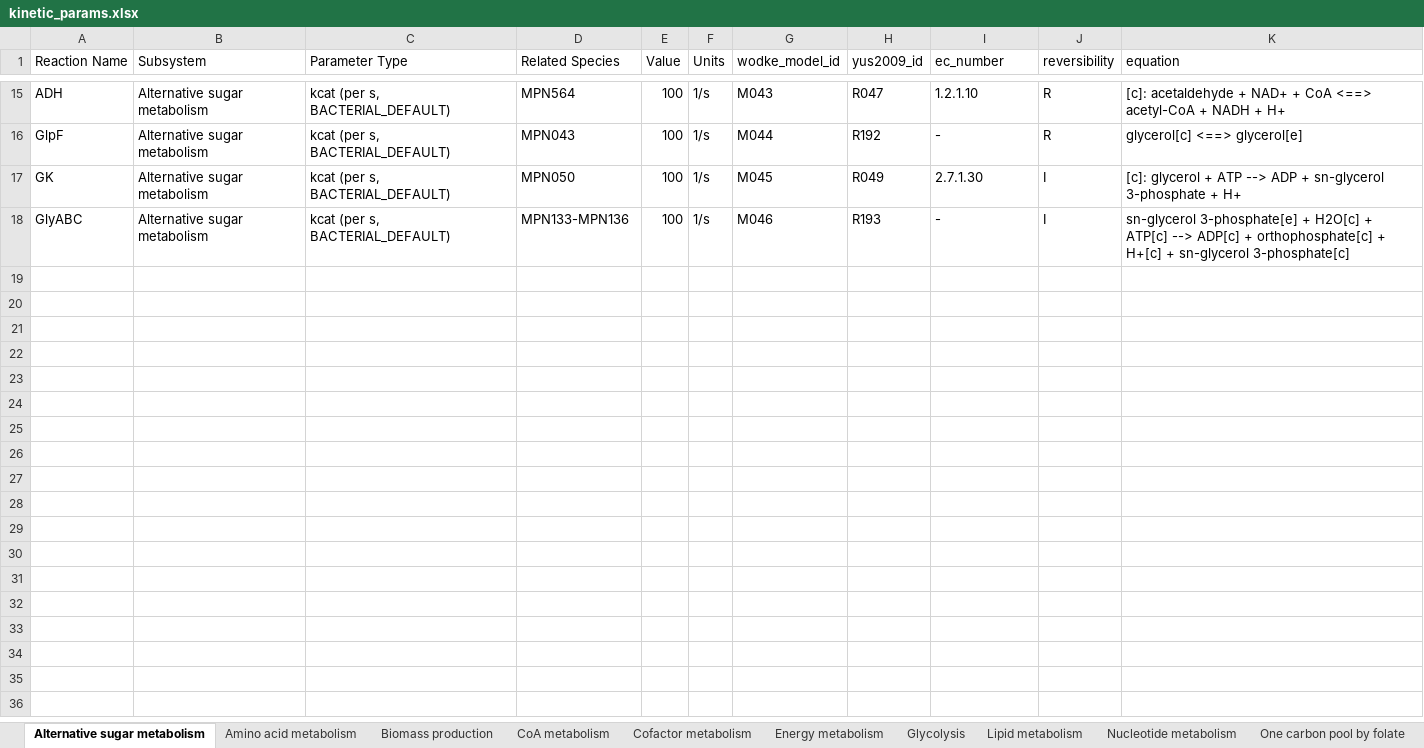
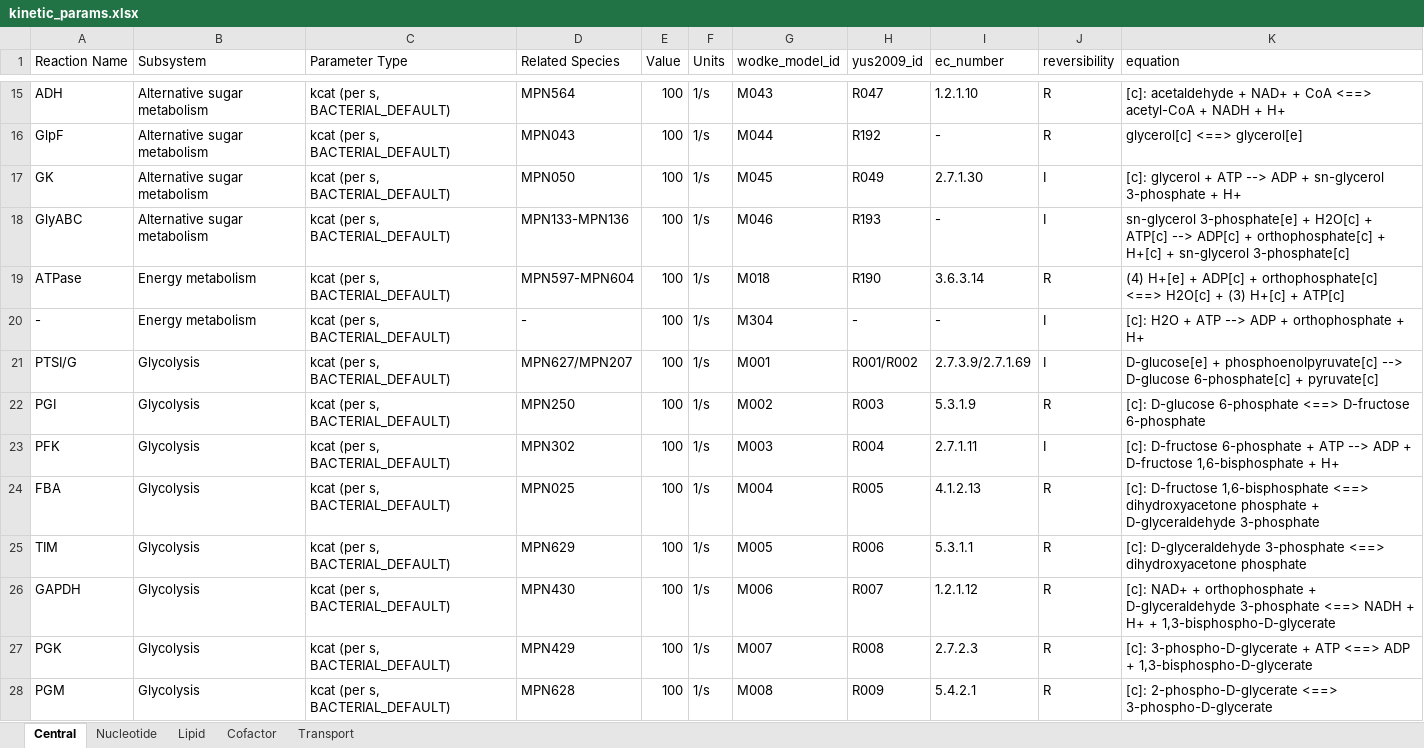
Before and after one commit to Nikku03/cell, an Excel workbook: cell_sim/data/Mycoplasma_pneumoniae/input_data/kinetic_params.xlsx, sheet Central, drawn as a sheet; only a part is shown, gaps mark what is left out; values as stored, in another font and other column widths than the file's, no borders; the diff covers the shown part only; the diff names each change by its address in the sheet, - before the commit and + after, or states it on an @@ line.

```diff
--- a/cell_sim/data/Mycoplasma_pneumoniae/input_data/kinetic_params.xlsx (sheet Central)
+++ b/cell_sim/data/Mycoplasma_pneumoniae/input_data/kinetic_params.xlsx (sheet Central)
-sheet tab: Alternative sugar metabolism
+sheet tab: Central
-sheet tab: Amino acid metabolism
+sheet tab: Nucleotide
-sheet tab: Biomass production
+sheet tab: Lipid
-sheet tab: CoA metabolism
+sheet tab: Cofactor
-sheet tab: Cofactor metabolism
+sheet tab: Transport
-sheet tab: Energy metabolism
-sheet tab: Glycolysis
-sheet tab: Lipid metabolism
-sheet tab: Nucleotide metabolism
-sheet tab: One carbon pool by folate
+row 19: ATPase | Energy metabolism | kcat (per s, BACTERIAL_DEFAULT) | MPN597-MPN604 | 100 | 1/s | M018 | R190 | 3.6.3.14 | R | (4) H+[e] + ADP[c] + orthophosphate[c] <==> H2O[c] + (3) H+[c] + ATP[c]
+row 20: - | Energy metabolism | kcat (per s, BACTERIAL_DEFAULT) | - | 100 | 1/s | M304 | - | - | I | [c]: H2O + ATP --> ADP + orthophosphate + H+
+row 21: PTSI/G | Glycolysis | kcat (per s, BACTERIAL_DEFAULT) | MPN627/MPN207 | 100 | 1/s | M001 | R001/R002 | 2.7.3.9/2.7.1.69 | I | D-glucose[e] + phosphoenolpyruvate[c] --> D-glucose 6-phosphate[c] + pyruvate[c]
+row 22: PGI | Glycolysis | kcat (per s, BACTERIAL_DEFAULT) | MPN250 | 100 | 1/s | M002 | R003 | 5.3.1.9 | R | [c]: D-glucose 6-phosphate <==> D-fructose 6-phosphate
+row 23: PFK | Glycolysis | kcat (per s, BACTERIAL_DEFAULT) | MPN302 | 100 | 1/s | M003 | R004 | 2.7.1.11 | I | [c]: D-fructose 6-phosphate + ATP --> ADP + D-fructose 1,6-bisphosphate + H+
+row 24: FBA | Glycolysis | kcat (per s, BACTERIAL_DEFAULT) | MPN025 | 100 | 1/s | M004 | R005 | 4.1.2.13 | R | [c]: D-fructose 1,6-bisphosphate <==> dihydroxyacetone phosphate + D-glyceraldehyde 3-phosphate
+row 25: TIM | Glycolysis | kcat (per s, BACTERIAL_DEFAULT) | MPN629 | 100 | 1/s | M005 | R006 | 5.3.1.1 | R | [c]: D-glyceraldehyde 3-phosphate <==> dihydroxyacetone phosphate
+row 26: GAPDH | Glycolysis | kcat (per s, BACTERIAL_DEFAULT) | MPN430 | 100 | 1/s | M006 | R007 | 1.2.1.12 | R | [c]: NAD+ + orthophosphate + D-glyceraldehyde 3-phosphate <==> NADH + H+ + 1,3-bisphospho-D-glycerate
+row 27: PGK | Glycolysis | kcat (per s, BACTERIAL_DEFAULT) | MPN429 | 100 | 1/s | M007 | R008 | 2.7.2.3 | R | [c]: 3-phospho-D-glycerate + ATP <==> ADP + 1,3-bisphospho-D-glycerate
+row 28: PGM | Glycolysis | kcat (per s, BACTERIAL_DEFAULT) | MPN628 | 100 | 1/s | M008 | R009 | 5.4.2.1 | R | [c]: 2-phospho-D-glycerate <==> 3-phospho-D-glycerate
```
Also changed, not shown: 34 added rows elsewhere in this sheet, sheet Nucleotide, sheet Cofactor, sheet Transport, sheet Lipid, other sheet tabs, 4 other files.
